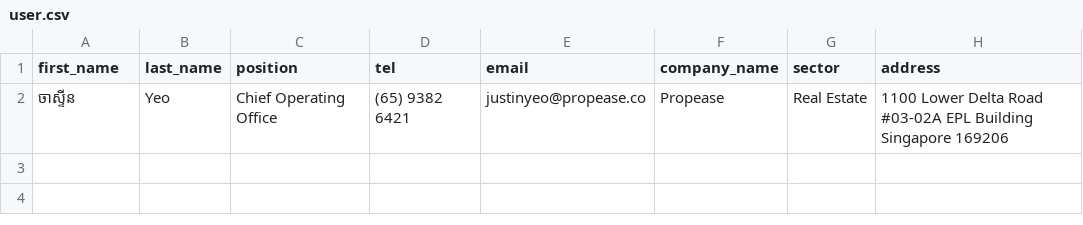
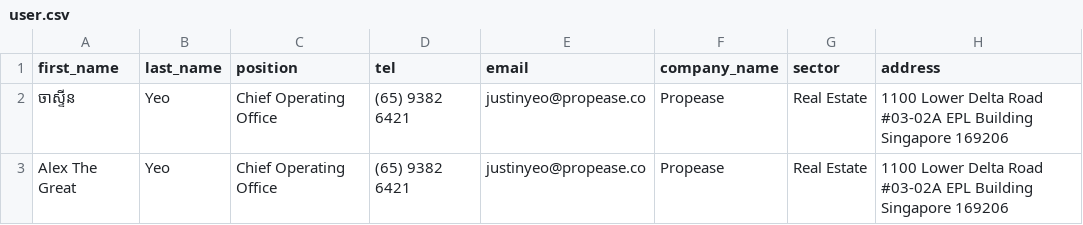
Before and after one commit to PreySvay/bi5_server, a CSV file: user.csv, drawn as a sheet; the diff names each change by its address in the sheet, - before the commit and + after, or states it on an @@ line.

```diff
--- a/user.csv
+++ b/user.csv
+row 3: Alex The Great | Yeo | Chief Operating Office | (65) 9382 6421 | justinyeo@propease.co | Propease | Real Estate | 1100 Lower Delta Road #03-02A EPL Building Singapore 169206
```
Also changed, not shown: 7 other files.
